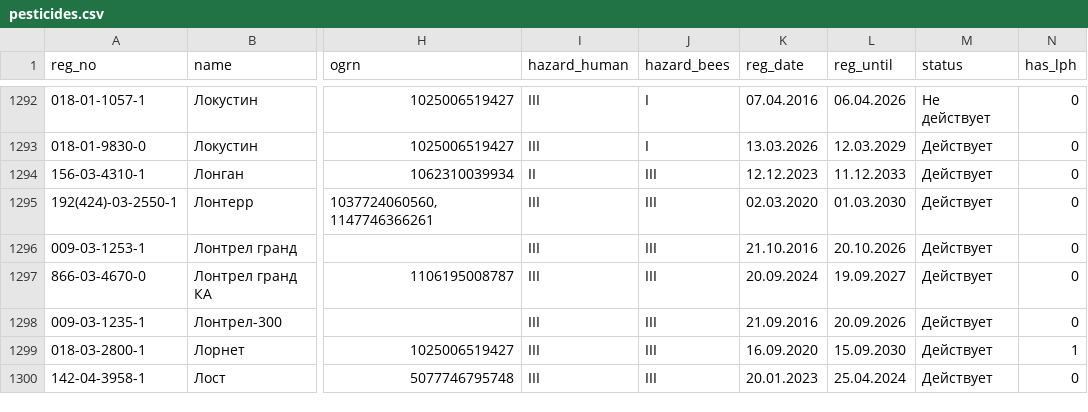
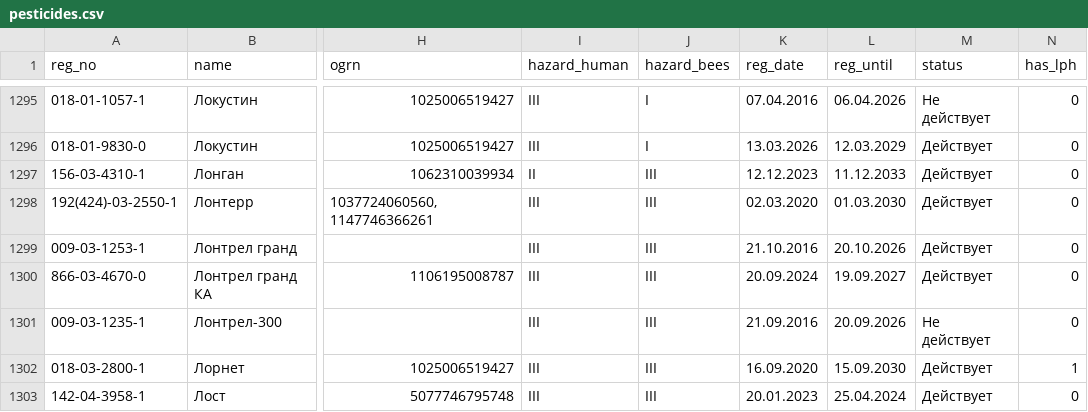
Before and after one commit to agroreglament/pesticide-registry-ru, a CSV file: pesticides.csv, drawn as a sheet; only a part is shown, gaps mark what is left out; addresses are those after the commit; the diff covers the shown part only; the diff names each change by its address in the sheet, - before the commit and + after, or states it on an @@ line.

```diff
--- a/pesticides.csv
+++ b/pesticides.csv
-M1301 (status): Действует
+M1301 (status): Не действует
```
Also changed, not shown: 7 added rows and 14 edited cells elsewhere in this file, active_ingredients.csv, agrochemicals.csv, 12 other files.
